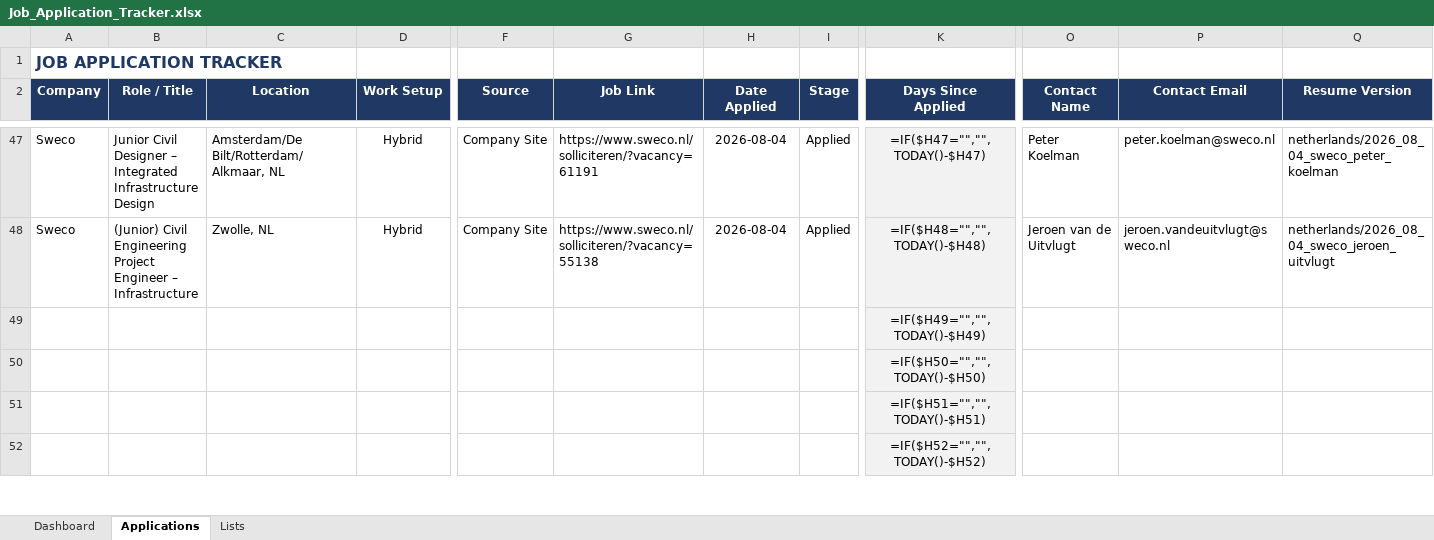
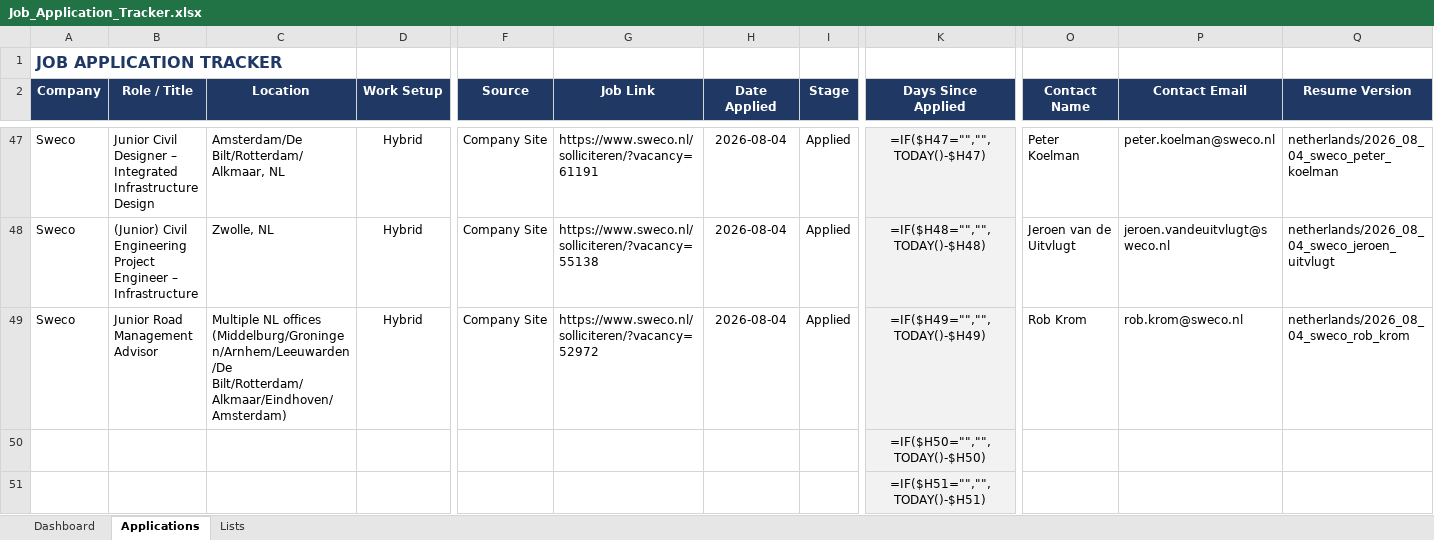
Before and after one commit to alfarseniko/resume_masters_bim, an Excel workbook: Job_Application_Tracker.xlsx, sheet Applications, drawn as a sheet; only a part is shown, gaps mark what is left out; the shorter side is filled out with more unchanged rows; values as stored, in another font and other column widths than the file's, no borders; formulas without a stored value are shown as written; conditional formats not drawn; removed rows and columns are numbered as before the commit, all else as after; rows hold the shown columns only; the diff names each change by its address in the sheet, - before the commit and + after, or states it on an @@ line.

Commit message:
Add Sweco Junior Road Management Advisor row to Job Application Tracker

```diff
--- a/Job_Application_Tracker.xlsx (sheet Applications)
+++ b/Job_Application_Tracker.xlsx (sheet Applications)
-row 49:  |  |  |  |  |  |  |  | =IF($H49="","",TODAY()-$H49)
+row 49: Sweco | Junior Road Management Advisor | Multiple NL offices (Middelburg/Groningen/Arnhem/Leeuwarden/De Bilt/Rotterdam/Alkmaar/Eindhoven/Amsterdam) | Hybrid | Company Site | https://www.sweco.nl/solliciteren/?vacancy=52972 | 2026-08-04 | Applied | =IF($H49="","",TODAY()-$H49) | Rob Krom | rob.krom@sweco.nl | netherlands/2026_08_04_sweco_rob_krom
```
